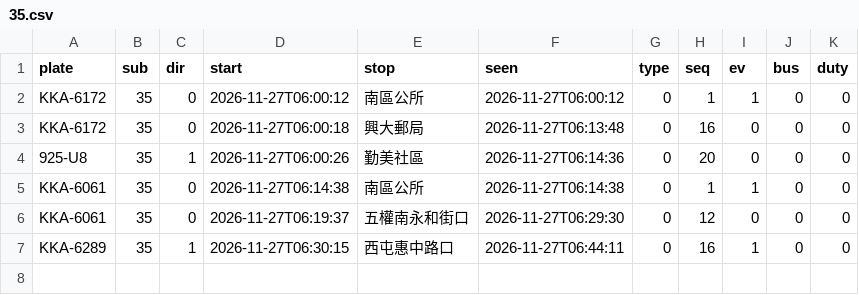
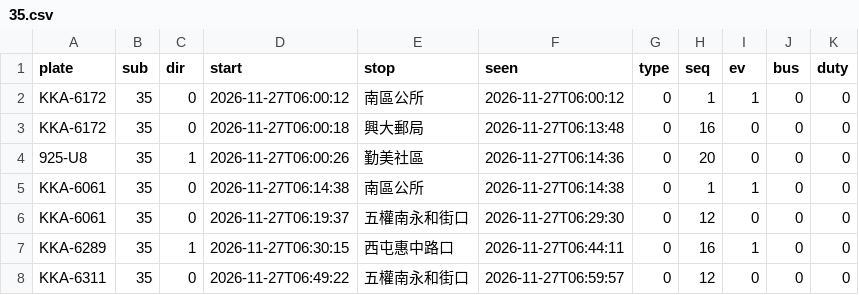
Before and after one commit to andrewwangarchnycu/Schematic-Transit-Taichung, a CSV file: departures/2026-11-27/35.csv, drawn as a sheet.

```diff
--- a/departures/2026-11-27/35.csv
+++ b/departures/2026-11-27/35.csv
@@ -7 +7,2 @@ KKA-6061,35,0,2026-11-27T06:19:37,五權南永和街口,2026-11-27T06:29:30,0,12
 KKA-6289,35,1,2026-11-27T06:30:15,西屯惠中路口,2026-11-27T06:44:11,0,16,1,0,0
+KKA-6311,35,0,2026-11-27T06:49:22,五權南永和街口,2026-11-27T06:59:57,0,12,0,0,0
```
Also changed, not shown: departures/2026-11-27/19.csv, departures/2026-11-27/23.csv, 2 other files.
